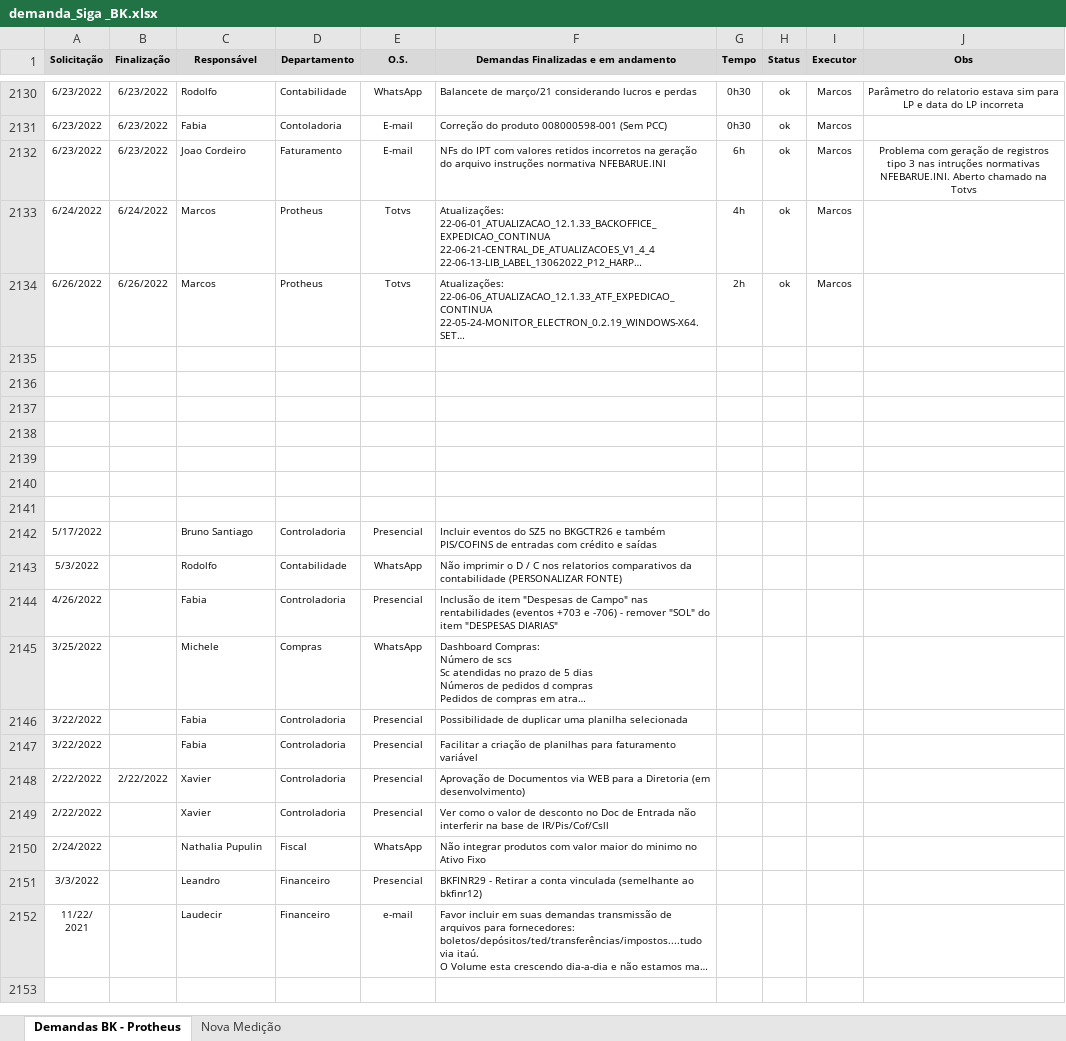
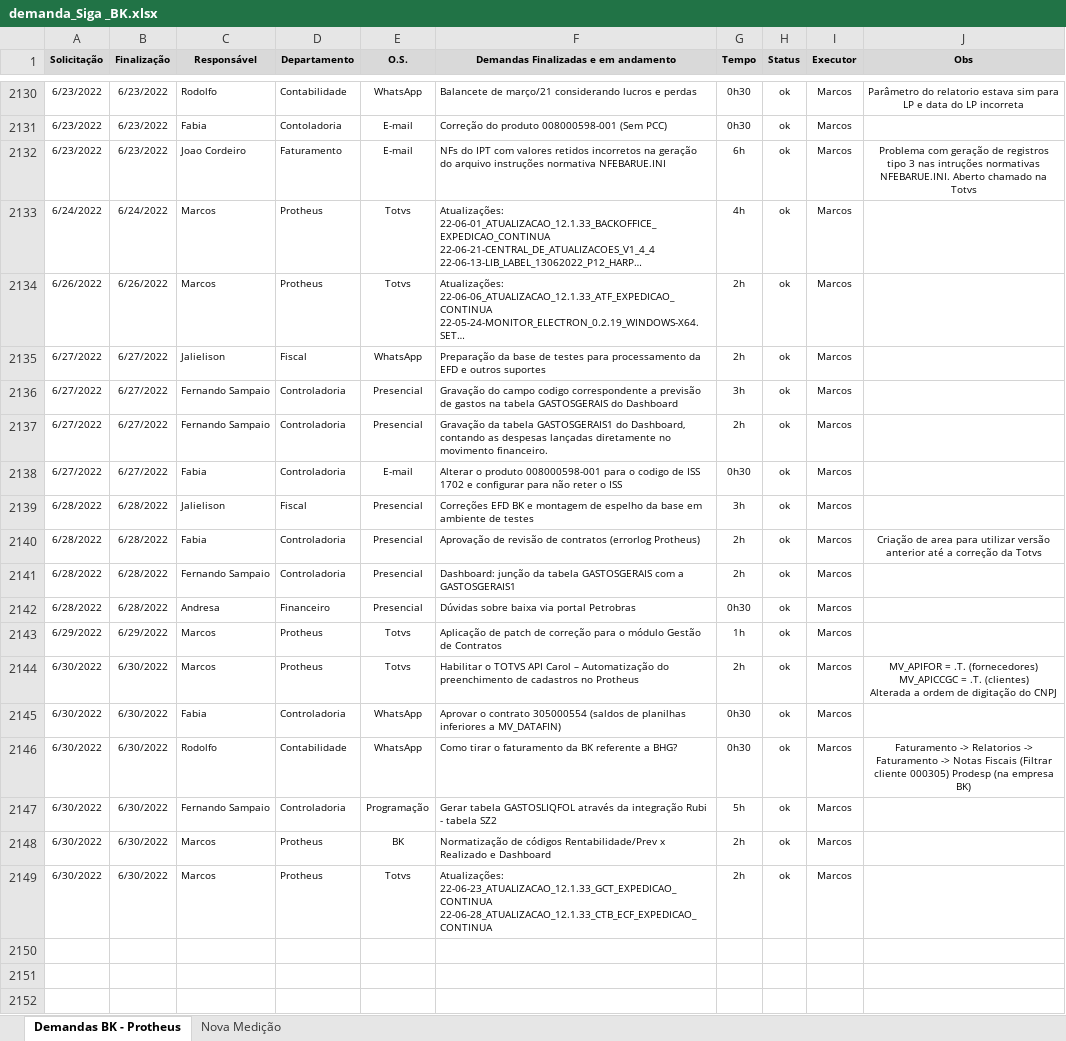
Before and after one commit to marcos-abrahao/bk, an Excel workbook: demanda_Siga _BK.xlsx, sheet Demandas BK - Protheus, drawn as a sheet; only a part is shown, gaps mark what is left out; the shorter side is filled out with more unchanged rows; long unchanged cells end in …; values as stored, in another font and other column widths than the file's, no borders; ↵ is a line break in a cell; the diff names each change by its address in the sheet, - before the commit and + after, or states it on an @@ line.

Commit message:
Rentabilidade - Dashboard

```diff
--- a/demanda_Siga _BK.xlsx (sheet Demandas BK - Protheus)
+++ b/demanda_Siga _BK.xlsx (sheet Demandas BK - Protheus)
-row 2135: (empty)
+row 2135: 6/27/2022 | 6/27/2022 | Jalielison | Fiscal | WhatsApp | Preparação da base de testes para processamento da EFD e outros suportes | 2h | ok | Marcos
-row 2136: (empty)
+row 2136: 6/27/2022 | 6/27/2022 | Fernando Sampaio | Controladoria | Presencial | Gravação do campo codigo correspondente a previsão de gastos na tabela GASTOSGERAIS do Dashboard | 3h | ok | Marcos
-row 2137: (empty)
+row 2137: 6/27/2022 | 6/27/2022 | Fernando Sampaio | Controladoria | Presencial | Gravação da tabela GASTOSGERAIS1 do Dashboard, contando as despesas lançadas diretamente no movimento financeiro. | 2h | ok | Marcos
+row 2138: 6/27/2022 | 6/27/2022 | Fabia | Controladoria | E-mail | Alterar o produto 008000598-001 para o codigo de ISS 1702 e configurar para não reter o ISS | 0h30 | ok | Marcos
+row 2139: 6/28/2022 | 6/28/2022 | Jalielison | Fiscal | Presencial | Correções EFD BK e montagem de espelho da base em ambiente de testes | 3h | ok | Marcos
+row 2140: 6/28/2022 | 6/28/2022 | Fabia | Controladoria | Presencial | Aprovação de revisão de contratos (errorlog Protheus) | 2h | ok | Marcos | Criação de area para utilizar versão anterior até a correção da Totvs
+row 2141: 6/28/2022 | 6/28/2022 | Fernando Sampaio | Controladoria | Presencial | Dashboard: junção da tabela GASTOSGERAIS com a GASTOSGERAIS1 | 2h | ok | Marcos
+row 2142: 6/28/2022 | 6/28/2022 | Andresa | Financeiro | Presencial | Dúvidas sobre baixa via portal Petrobras | 0h30 | ok | Marcos
+row 2143: 6/29/2022 | 6/29/2022 | Marcos | Protheus | Totvs | Aplicação de patch de correção para o módulo Gestão de Contratos | 1h | ok | Marcos
+row 2144: 6/30/2022 | 6/30/2022 | Marcos | Protheus | Totvs | Habilitar o TOTVS API Carol – Automatização do preenchimento de cadastros no Protheus | 2h | ok | Marcos | MV_APIFOR = .T. (fornecedores) ↵ MV_APICCGC = .T. (clientes) ↵ Alterada a ordem de digitação do CNPJ
+row 2145: 6/30/2022 | 6/30/2022 | Fabia | Controladoria | WhatsApp | Aprovar o contrato 305000554 (saldos de planilhas inferiores a MV_DATAFIN) | 0h30 | ok | Marcos
+row 2146: 6/30/2022 | 6/30/2022 | Rodolfo | Contabilidade | WhatsApp | Como tirar o faturamento da BK referente a BHG? | 0h30 | ok | Marcos | Faturamento -> Relatorios -> Faturamento -> Notas Fiscais (Filtrar cliente 000305) Prodesp (na empresa BK)
+row 2147: 6/30/2022 | 6/30/2022 | Fernando Sampaio | Controladoria | Programação | Gerar tabela GASTOSLIQFOL através da integração Rubi - tabela SZ2 | 5h | ok | Marcos
+row 2148: 6/30/2022 | 6/30/2022 | Marcos | Protheus | BK | Normatização de códigos Rentabilidade/Prev x Realizado e Dashboard | 2h | ok | Marcos
+row 2149: 6/30/2022 | 6/30/2022 | Marcos | Protheus | Totvs | Atualizações: ↵ 22-06-23_ATUALIZACAO_12.1.33_GCT_EXPEDICAO_CONTINUA ↵ 22-06-28_ATUALIZACAO_12.1.33_CTB_ECF_EXPEDICAO_CONTINUA | 2h | ok | Marcos
```
Also changed, not shown: 11 other files.
